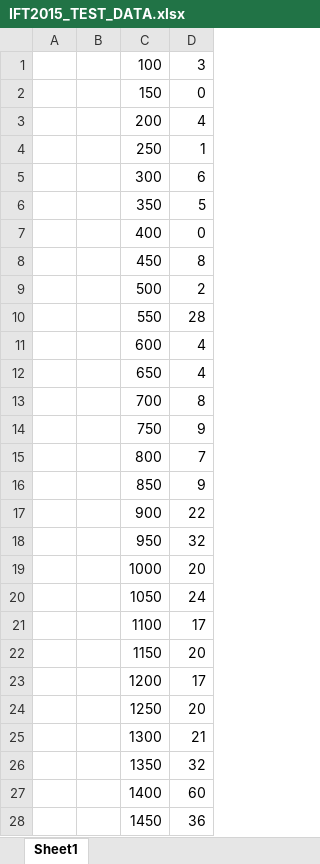
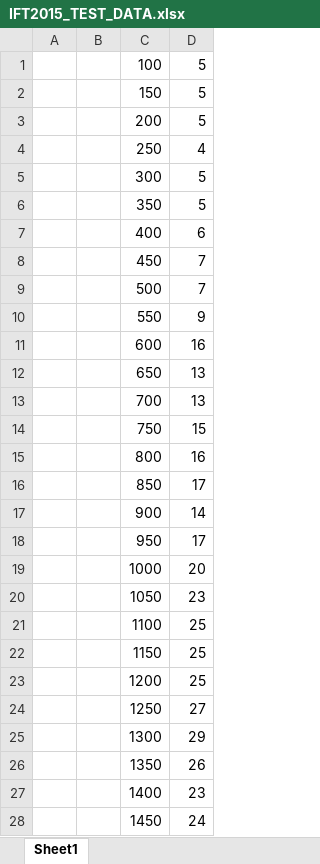
Before and after one commit to Gonxped31/IFT-2015, an Excel workbook: TP1/TP1 DRAFTS/IFT2015_TEST_DATA.xlsx, sheet Sheet1, drawn as a sheet; only a part is shown; values as stored, in another font and other column widths than the file's, no borders; charts and pictures not drawn; the diff covers the shown part only; the diff names each change by its address in the sheet, - before the commit and + after, or states it on an @@ line.

```diff
--- a/TP1/TP1 DRAFTS/IFT2015_TEST_DATA.xlsx (sheet Sheet1)
+++ b/TP1/TP1 DRAFTS/IFT2015_TEST_DATA.xlsx (sheet Sheet1)
-D1: 3
+D1: 5
-D2: 0
+D2: 5
-D3: 4
+D3: 5
-D4: 1
+D4: 4
-D5: 6
+D5: 5
-D7: 0
+D7: 6
-D8: 8
+D8: 7
-D9: 2
+D9: 7
-D10: 28
+D10: 9
-D11: 4
+D11: 16
-D12: 4
+D12: 13
-D13: 8
+D13: 13
-D14: 9
+D14: 15
-D15: 7
+D15: 16
-D16: 9
+D16: 17
-D17: 22
+D17: 14
-D18: 32
+D18: 17
-D20: 24
+D20: 23
-D21: 17
+D21: 25
-D22: 20
+D22: 25
-D23: 17
+D23: 25
-D24: 20
+D24: 27
-D25: 21
+D25: 29
-D26: 32
+D26: 26
-D27: 60
+D27: 23
-D28: 36
+D28: 24
```
Also changed, not shown: 21 edited cells elsewhere in this sheet, charts or pictures, 22 other files.
